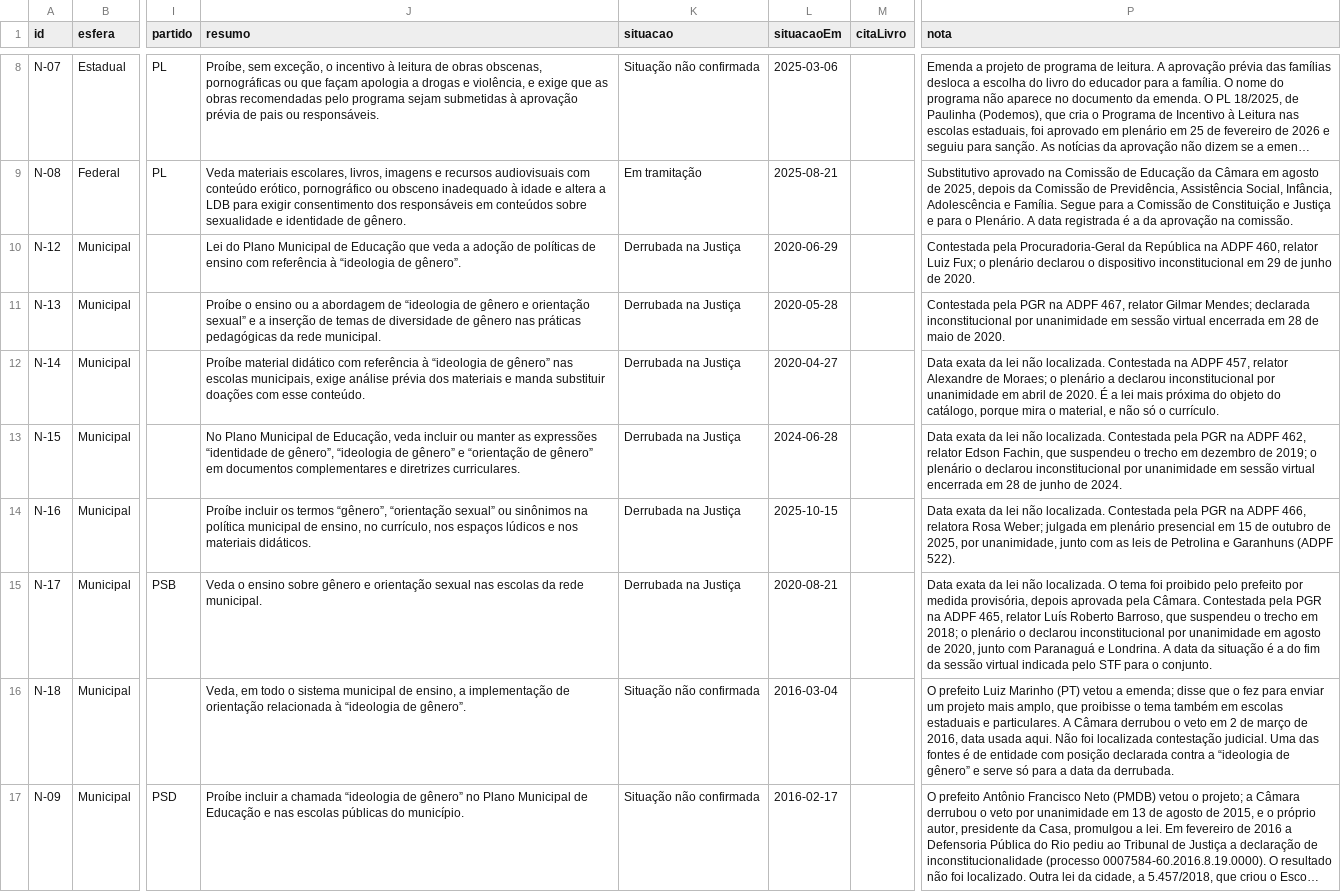
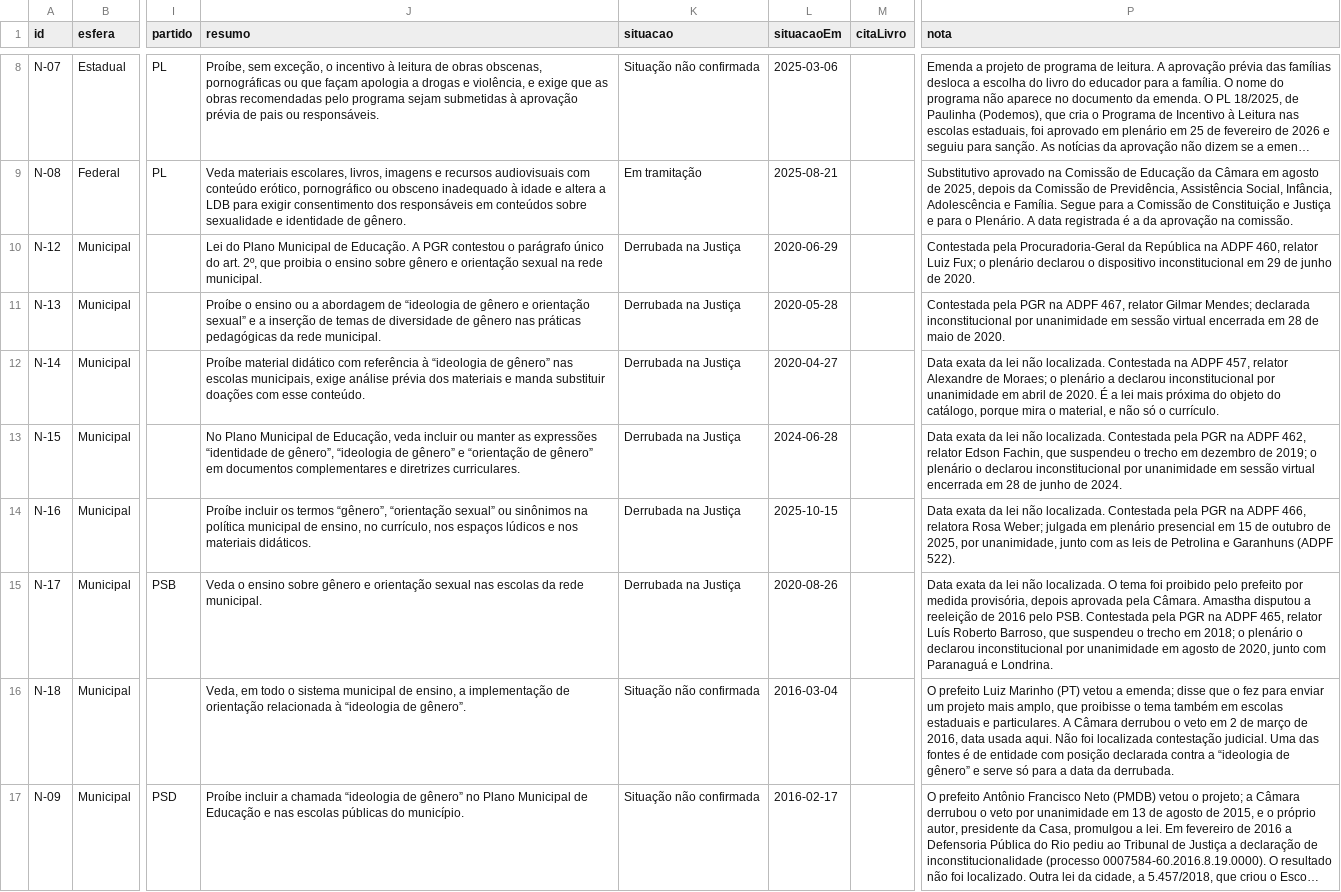
Before and after one commit to natalyxxnunes-stack/estante-livre, a CSV file: dados/estante-livre-normas.csv, drawn as a sheet; only a part is shown, gaps mark what is left out; long unchanged cells end in …; the diff names each change by its address in the sheet, - before the commit and + after, or states it on an @@ line.

```diff
--- a/dados/estante-livre-normas.csv
+++ b/dados/estante-livre-normas.csv
-J10 (resumo): …Municipal de Educação que veda a adoção de políticas de ensino com referência à “ideologia de gênero”.
+J10 (resumo): …Municipal de Educação. A PGR contestou o parágrafo único do art. 2º, que proibia o ensino sobre gênero e orientação sexual na rede municipal.
-L15 (situacaoEm): 2020-08-21
+L15 (situacaoEm): 2020-08-26
-P15 (nota): …pela Câmara. Contestada pela PGR na ADPF 465, relator Luís Roberto Barroso, que suspendeu o trecho em 2018; o plenário o declarou inconstitucional por unanimidade em agosto de 2020, junto com Paranaguá e Londrina. A data da situação é a do fim da sessão virtual indicada pelo STF para o conjunto.
+P15 (nota): …pela Câmara. Amastha disputou a reeleição de 2016 pelo PSB. Contestada pela PGR na ADPF 465, relator Luís Roberto Barroso, que suspendeu o trecho em 2018; o plenário o declarou inconstitucional por unanimidade em agosto de 2020, junto com Paranaguá e Londrina.
```
Also changed, not shown: dados/estante-livre-casos.csv, 16 other files.
